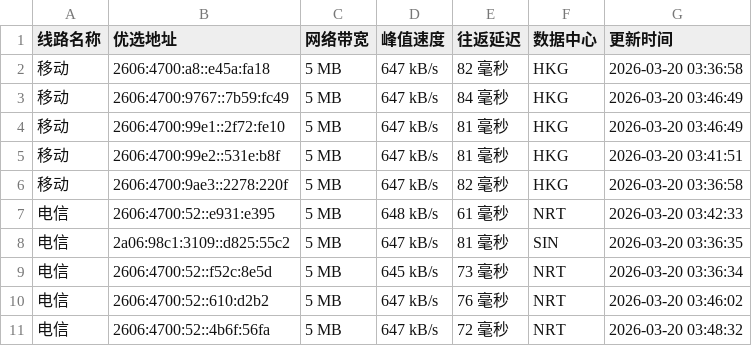
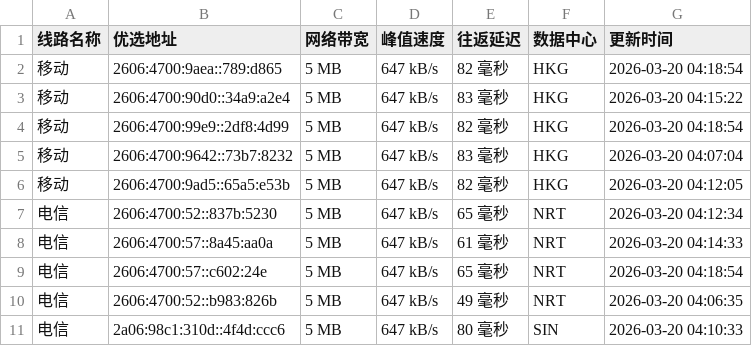
Before and after one commit to CF-IP/cf-ip.github.io, a TSV file: data/wetest_cloudflare_v6.tsv, drawn as a sheet.

```diff
--- a/data/wetest_cloudflare_v6.tsv
+++ b/data/wetest_cloudflare_v6.tsv
@@ -1,11 +1,11 @@
 线路名称	优选地址	网络带宽	峰值速度	往返延迟	数据中心	更新时间
-移动	2606:4700:a8::e45a:fa18	5 MB	647 kB/s	82 毫秒	HKG	2026-03-20 03:36:58
-移动	2606:4700:9767::7b59:fc49	5 MB	647 kB/s	84 毫秒	HKG	2026-03-20 03:46:49
-移动	2606:4700:99e1::2f72:fe10	5 MB	647 kB/s	81 毫秒	HKG	2026-03-20 03:46:49
-移动	2606:4700:99e2::531e:b8f	5 MB	647 kB/s	81 毫秒	HKG	2026-03-20 03:41:51
-移动	2606:4700:9ae3::2278:220f	5 MB	647 kB/s	82 毫秒	HKG	2026-03-20 03:36:58
-电信	2606:4700:52::e931:e395	5 MB	648 kB/s	61 毫秒	NRT	2026-03-20 03:42:33
-电信	2a06:98c1:3109::d825:55c2	5 MB	647 kB/s	81 毫秒	SIN	2026-03-20 03:36:35
-电信	2606:4700:52::f52c:8e5d	5 MB	645 kB/s	73 毫秒	NRT	2026-03-20 03:36:34
-电信	2606:4700:52::610:d2b2	5 MB	647 kB/s	76 毫秒	NRT	2026-03-20 03:46:02
-电信	2606:4700:52::4b6f:56fa	5 MB	647 kB/s	72 毫秒	NRT	2026-03-20 03:48:32
+移动	2606:4700:9aea::789:d865	5 MB	647 kB/s	82 毫秒	HKG	2026-03-20 04:18:54
+移动	2606:4700:90d0::34a9:a2e4	5 MB	647 kB/s	83 毫秒	HKG	2026-03-20 04:15:22
+移动	2606:4700:99e9::2df8:4d99	5 MB	647 kB/s	82 毫秒	HKG	2026-03-20 04:18:54
+移动	2606:4700:9642::73b7:8232	5 MB	647 kB/s	83 毫秒	HKG	2026-03-20 04:07:04
+移动	2606:4700:9ad5::65a5:e53b	5 MB	647 kB/s	82 毫秒	HKG	2026-03-20 04:12:05
+电信	2606:4700:52::837b:5230	5 MB	647 kB/s	65 毫秒	NRT	2026-03-20 04:12:34
+电信	2606:4700:57::8a45:aa0a	5 MB	647 kB/s	61 毫秒	NRT	2026-03-20 04:14:33
+电信	2606:4700:57::c602:24e	5 MB	647 kB/s	65 毫秒	NRT	2026-03-20 04:18:54
+电信	2606:4700:52::b983:826b	5 MB	647 kB/s	49 毫秒	NRT	2026-03-20 04:06:35
+电信	2a06:98c1:310d::4f4d:ccc6	5 MB	647 kB/s	80 毫秒	SIN	2026-03-20 04:10:33
```
Also changed, not shown: data/api_uouin_com.tsv, data/wetest_cloudflare_v4.tsv, 4 other files.
